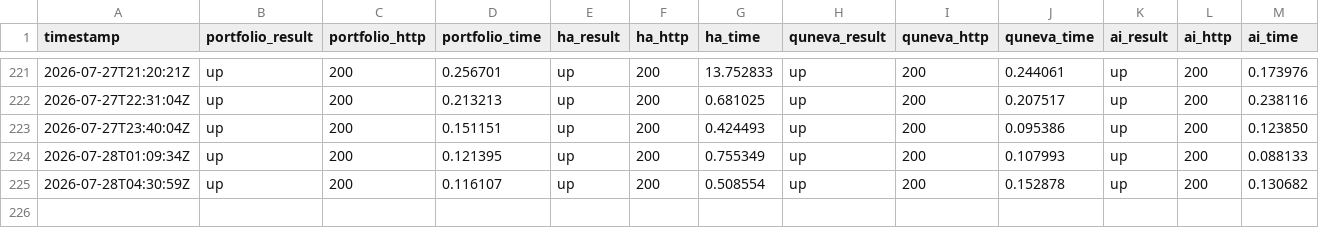
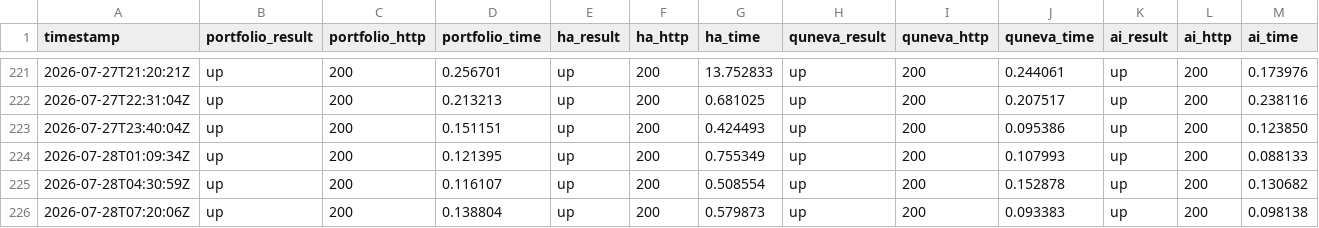
Before and after one commit to Abdelrahman-Ezzat-G/Portfolio-Status, a CSV file: data/history.csv, drawn as a sheet; only a part is shown, gaps mark what is left out; rows hold the shown columns only; the diff names each change by its address in the sheet, - before the commit and + after, or states it on an @@ line.

```diff
--- a/data/history.csv
+++ b/data/history.csv
+row 226: 2026-07-28T07:20:06Z | up | 200 | 0.138804 | up | 200 | 0.579873 | up | 200 | 0.093383 | up | 200 | 0.098138
```
Also changed, not shown: data/history-archive-2026-07.csv, 2 other files.
